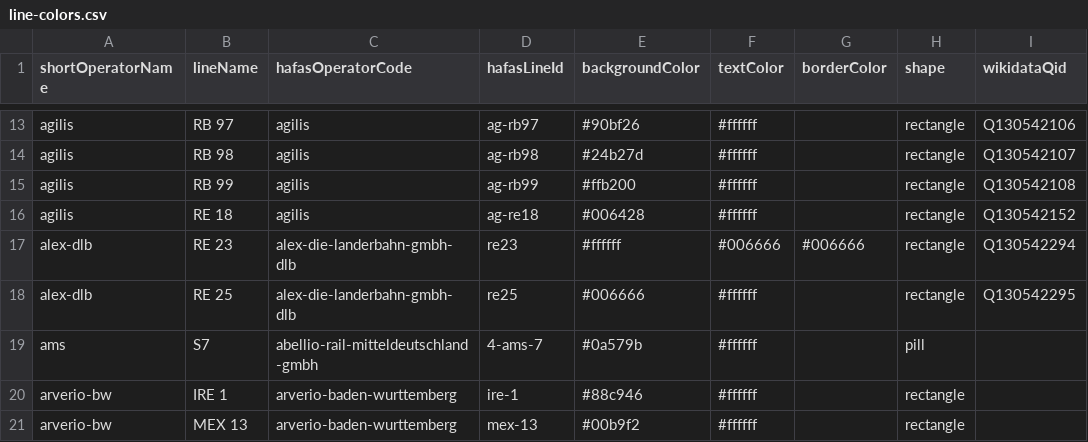
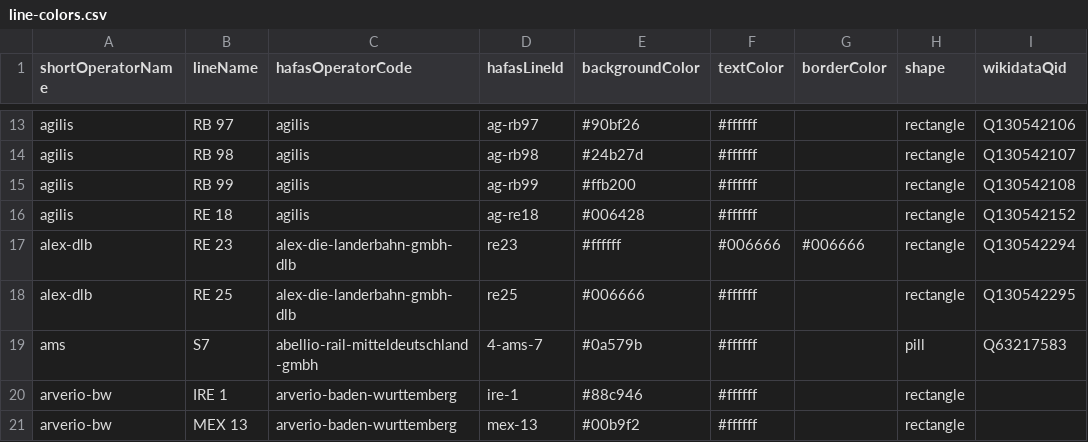
Before and after one commit to Traewelling/line-colors, a CSV file: line-colors.csv, drawn as a sheet; only a part is shown, gaps mark what is left out.

Commit message:
add wikidata qid for abellio-rail-mitteldeutschland lines (#230)

```diff
--- a/line-colors.csv
+++ b/line-colors.csv
@@ -18,3 +18,3 @@ alex-dlb,RE 23,alex-die-landerbahn-gmbh-dlb,re23,#ffffff,#006666,#006666,rectang
 alex-dlb,RE 25,alex-die-landerbahn-gmbh-dlb,re25,#006666,#ffffff,,rectangle,Q130542295
-ams,S7,abellio-rail-mitteldeutschland-gmbh,4-ams-7,#0a579b,#ffffff,,pill,
+ams,S7,abellio-rail-mitteldeutschland-gmbh,4-ams-7,#0a579b,#ffffff,,pill,Q63217583
 arverio-bw,IRE 1,arverio-baden-wurttemberg,ire-1,#88c946,#ffffff,,rectangle,
```
